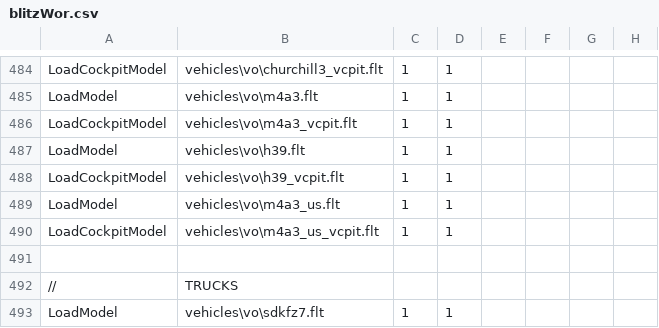
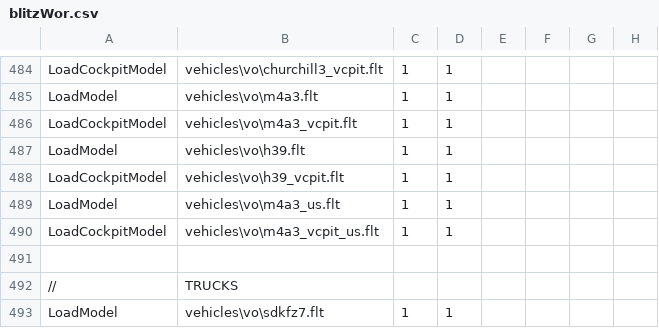
Before and after one commit to tgunr/pnww2mods, a CSV file: DATA/blitzWor.csv, drawn as a sheet; only a part is shown, gaps mark what is left out; the diff names each change by its address in the sheet, - before the commit and + after, or states it on an @@ line.

Commit message:
- fixed m4q3us vcpit naming error in blitzWor.csv
git-svn-id: http://192.168.88.109:8080/svn/ww2mods/baseline@3211 49047249-fd3d-2344-9b37-a04d89e67876

```diff
--- a/DATA/blitzWor.csv
+++ b/DATA/blitzWor.csv
-B490: vehicles\vo\m4a3_us_vcpit.flt
+B490: vehicles\vo\m4a3_vcpit_us.flt
```
